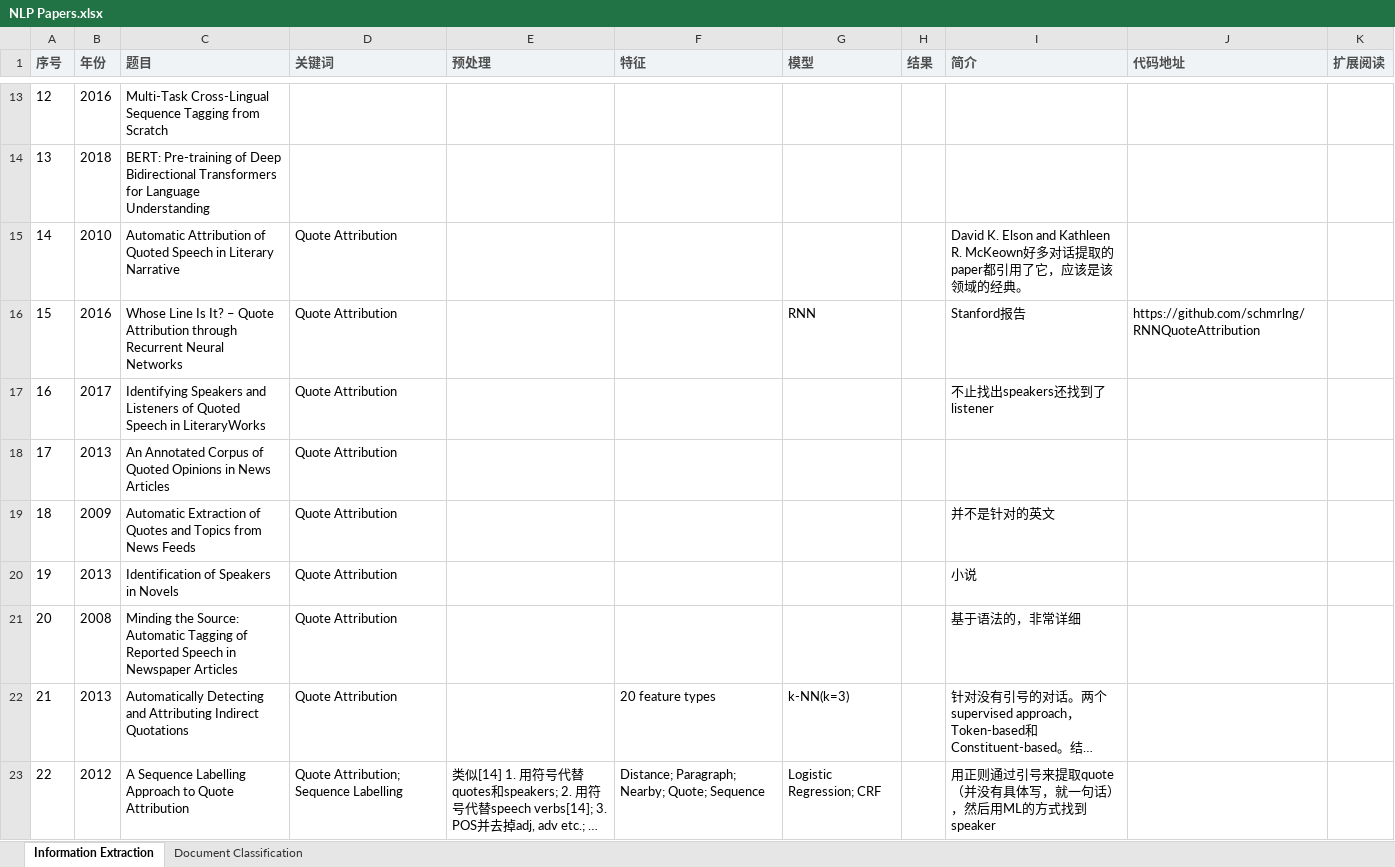
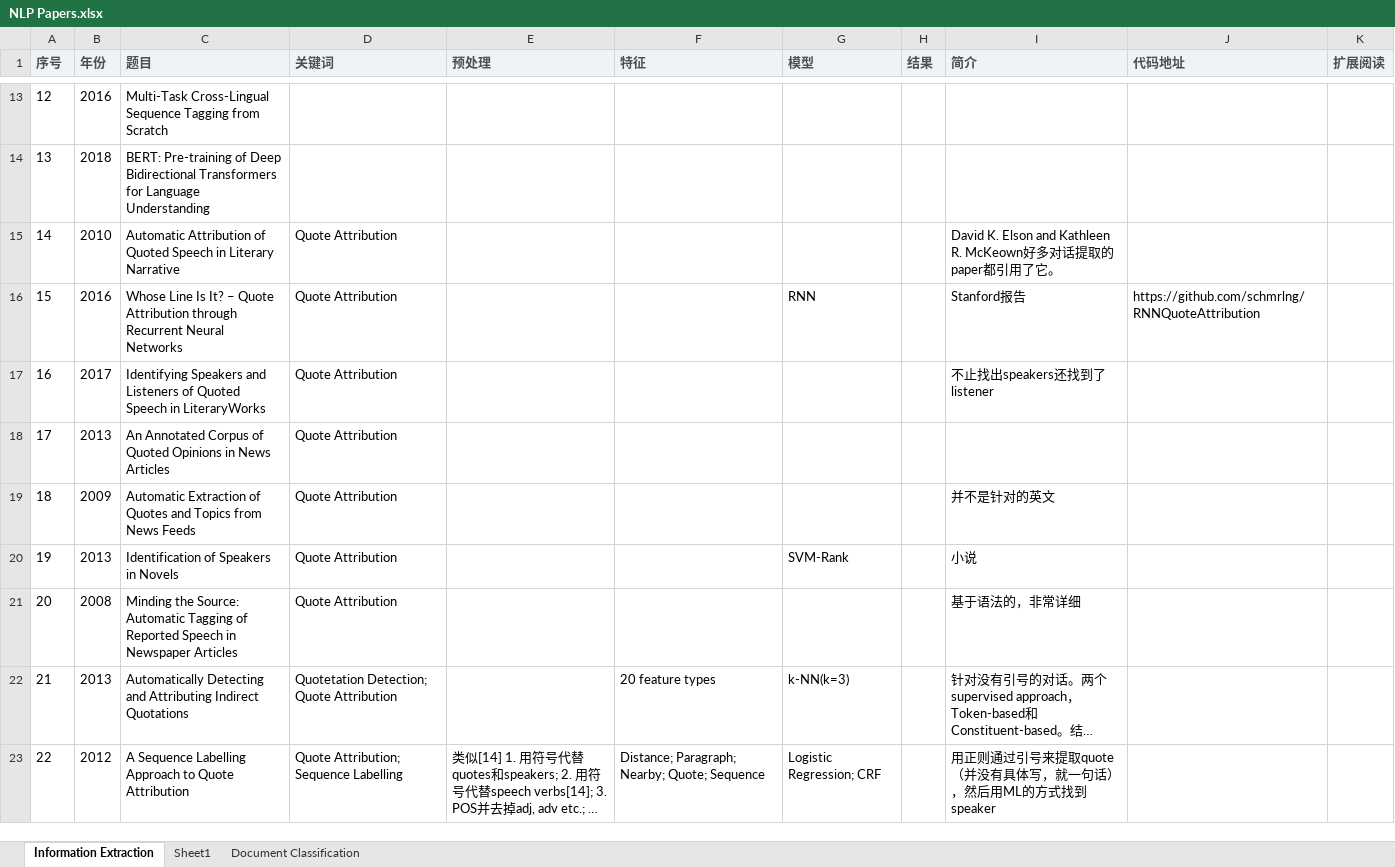
Before and after one commit to Kayvv/NLP-Study, an Excel workbook: NLP Papers.xlsx, sheet Information Extraction, drawn as a sheet; only a part is shown, gaps mark what is left out; long unchanged cells end in …; values as stored, in another font and other column widths than the file's, no borders; the diff covers the shown part only; the diff names each change by its address in the sheet, - before the commit and + after, or states it on an @@ line.

```diff
--- a/NLP Papers.xlsx (sheet Information Extraction)
+++ b/NLP Papers.xlsx (sheet Information Extraction)
+sheet tab: Sheet1
-I15 (简介): …引用了它，应该是该领域的经典。
+I15 (简介): …引用了它。
-G20 (模型): (empty)
+G20 (模型): SVM-Rank
-D22 (关键词): Quote Attribution
+D22 (关键词): Quotetation Detection; Quote Attribution
```
Also changed, not shown: 5 added rows and 1 edited cell elsewhere in this sheet, 8 other files.
